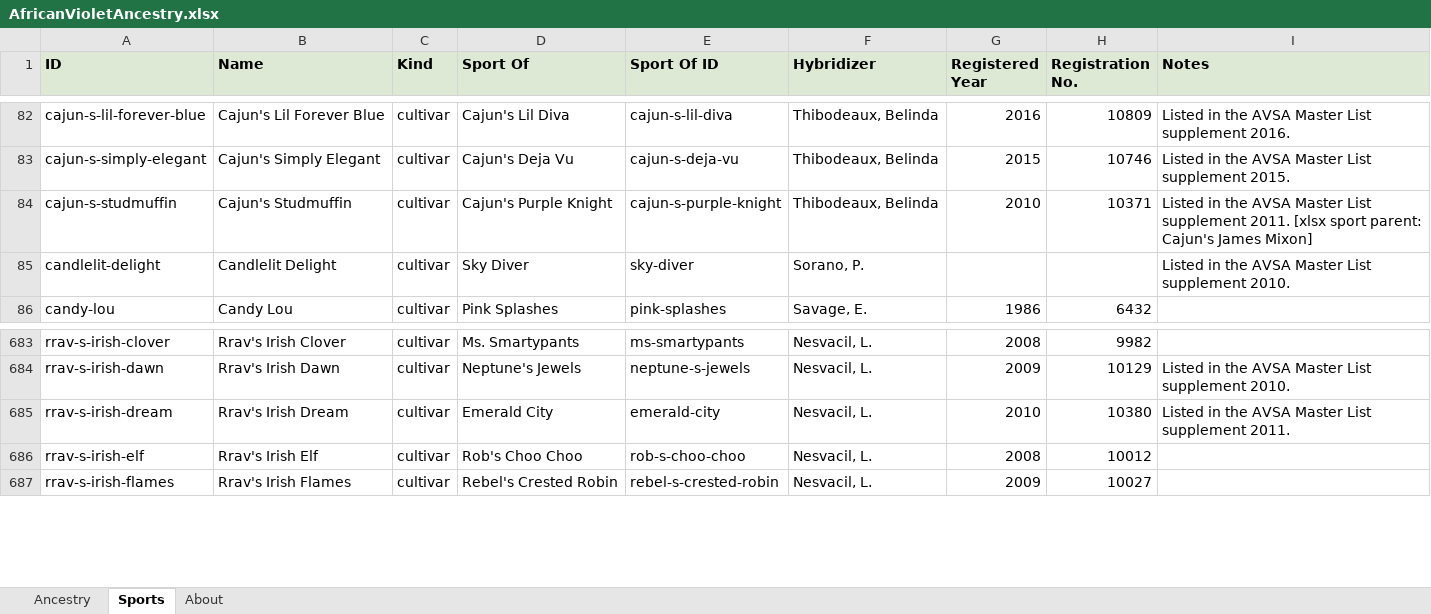
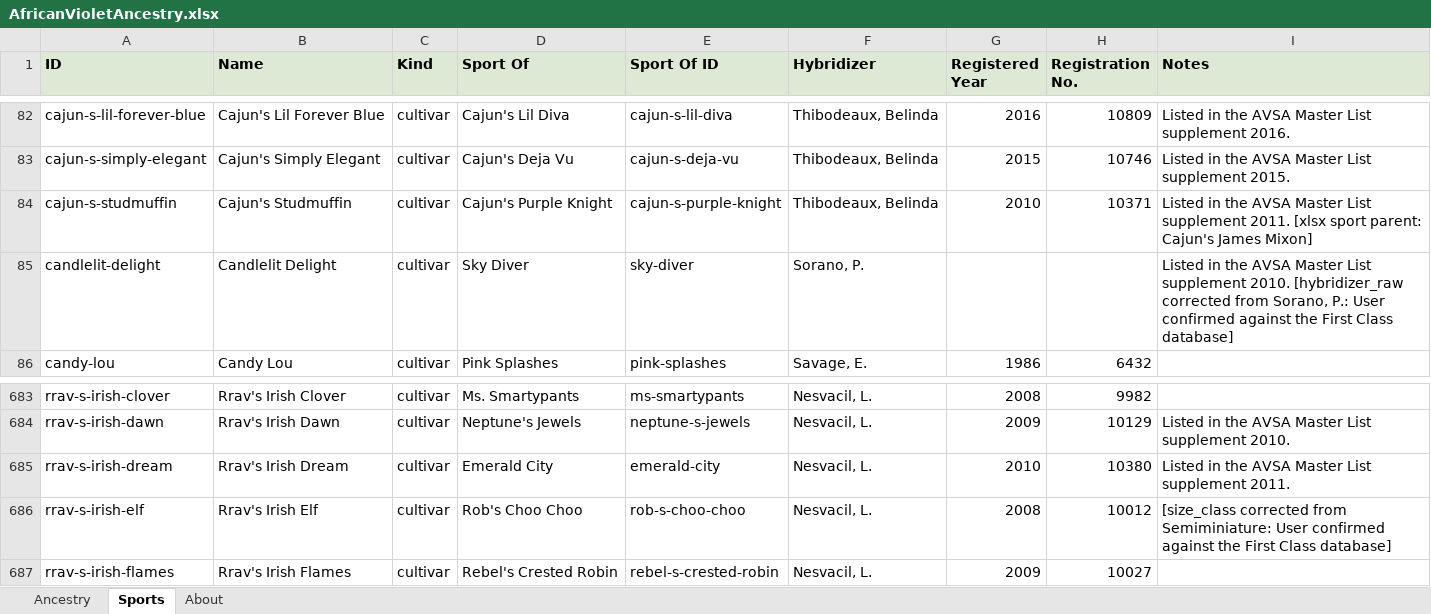
Before and after one commit to Saintpaulia-Ancestry-Project/AncestrySearch, an Excel workbook: site/downloads/AfricanVioletAncestry.xlsx, sheet Sports, drawn as a sheet; only a part is shown, gaps mark what is left out; values as stored, in another font and other column widths than the file's, no borders; the diff names each change by its address in the sheet, - before the commit and + after, or states it on an @@ line.

```diff
--- a/site/downloads/AfricanVioletAncestry.xlsx (sheet Sports)
+++ b/site/downloads/AfricanVioletAncestry.xlsx (sheet Sports)
-I85 (Notes): …supplement 2010.
+I85 (Notes): …supplement 2010. [hybridizer_raw corrected from Sorano, P.: User confirmed against the First Class database]
-I686 (Notes): (empty)
+I686 (Notes): [size_class corrected from Semiminiature: User confirmed against the First Class database]
```
Also changed, not shown: sheet About, sheet Ancestry, 5 other files.
